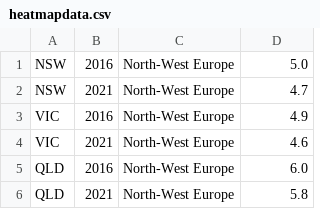
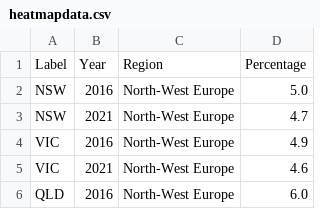
Before and after one commit to Gorgon3179/3179vis2, a CSV file: heatmapdata.csv, drawn as a sheet; only a part is shown; the shorter side is filled out with more unchanged rows; the diff names each change by its address in the sheet, - before the commit and + after, or states it on an @@ line.

Commit message:
Update heatmapdata.csv

```diff
--- a/heatmapdata.csv
+++ b/heatmapdata.csv
+row 1: Label | Year | Region | Percentage
```
